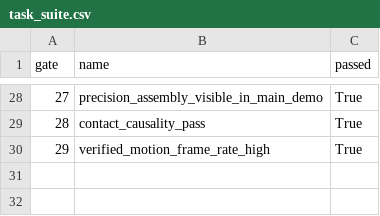
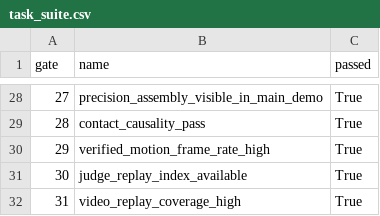
Before and after one commit to ducthuykh1009/Robothon-starter, a CSV file: submissions/dexhand_lab/dataset/task_suite.csv, drawn as a sheet; only a part is shown, gaps mark what is left out.

Commit message:
Add DexHand judge replay evidence index

```diff
--- a/submissions/dexhand_lab/dataset/task_suite.csv
+++ b/submissions/dexhand_lab/dataset/task_suite.csv
@@ -30 +30,3 @@ gate,name,passed
 29,verified_motion_frame_rate_high,True
+30,judge_replay_index_available,True
+31,video_replay_coverage_high,True
```
Also changed, not shown: submissions/dexhand_lab/outputs/rubric_readiness_scorecard.csv, 22 other files.
